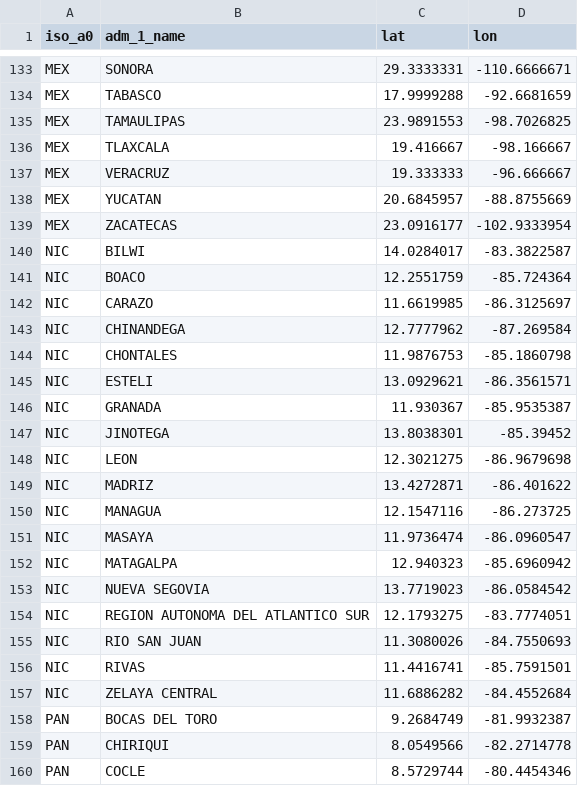
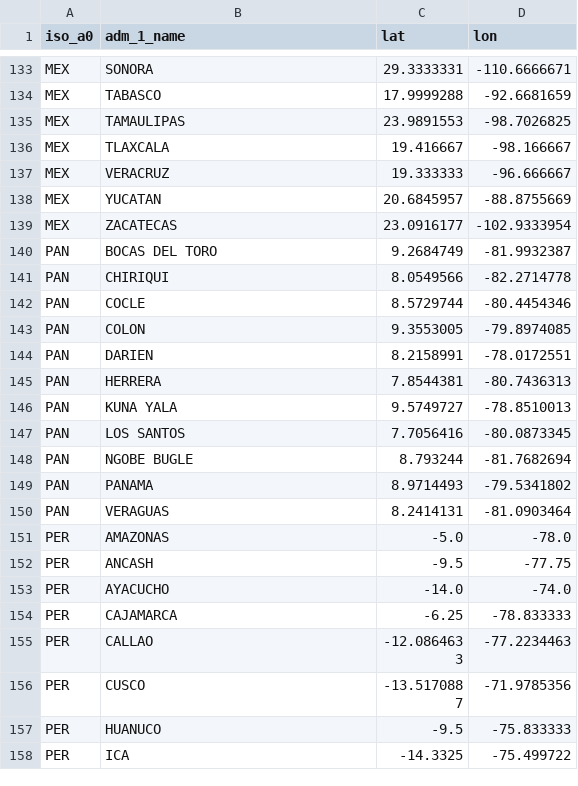
Before and after one commit to YeshuaChavez/sistema-multiagente-ia, a CSV file: Base de Datos/datos_crudos/departamentos_coordenadas.csv, drawn as a sheet; only a part is shown, gaps mark what is left out; the shorter side is filled out with more unchanged rows; the diff names each change by its address in the sheet, - before the commit and + after, or states it on an @@ line.

```diff
--- a/Base de Datos/datos_crudos/departamentos_coordenadas.csv
+++ b/Base de Datos/datos_crudos/departamentos_coordenadas.csv
-row 140: NIC | BILWI | 14.0284017 | -83.3822587
-row 141: NIC | BOACO | 12.2551759 | -85.724364
-row 142: NIC | CARAZO | 11.6619985 | -86.3125697
-row 143: NIC | CHINANDEGA | 12.7777962 | -87.269584
-row 144: NIC | CHONTALES | 11.9876753 | -85.1860798
-row 145: NIC | ESTELI | 13.0929621 | -86.3561571
-row 146: NIC | GRANADA | 11.930367 | -85.9535387
-row 147: NIC | JINOTEGA | 13.8038301 | -85.39452
-row 148: NIC | LEON | 12.3021275 | -86.9679698
-row 149: NIC | MADRIZ | 13.4272871 | -86.401622
-row 150: NIC | MANAGUA | 12.1547116 | -86.273725
-row 151: NIC | MASAYA | 11.9736474 | -86.0960547
-row 152: NIC | MATAGALPA | 12.940323 | -85.6960942
-row 153: NIC | NUEVA SEGOVIA | 13.7719023 | -86.0584542
-row 154: NIC | REGION AUTONOMA DEL ATLANTICO SUR | 12.1793275 | -83.7774051
-row 155: NIC | RIO SAN JUAN | 11.3080026 | -84.7550693
-row 156: NIC | RIVAS | 11.4416741 | -85.7591501
-row 157: NIC | ZELAYA CENTRAL | 11.6886282 | -84.4552684
```
Also changed, not shown: 1 other file.
